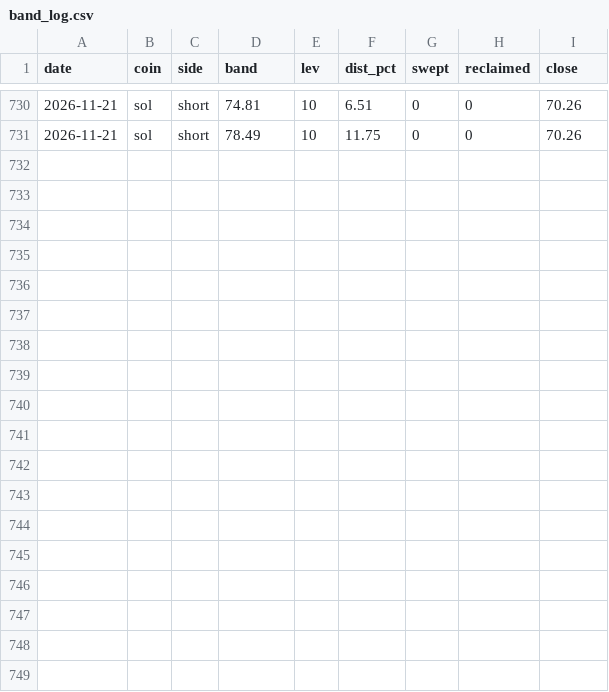
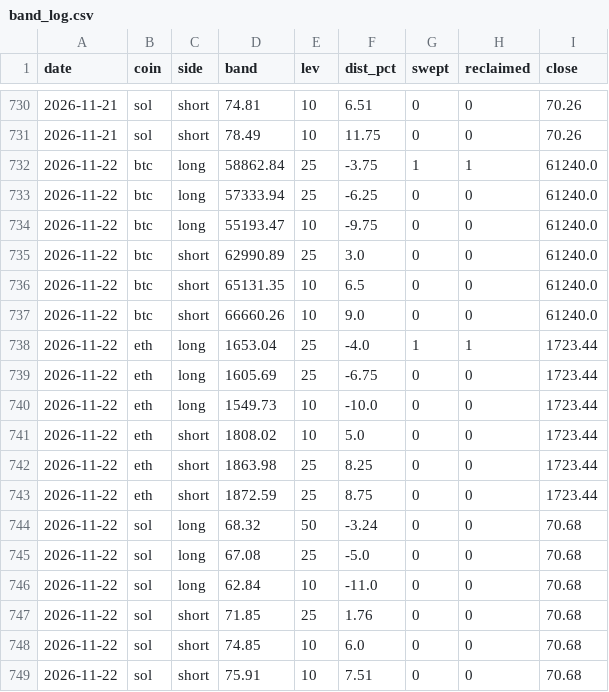
Before and after one commit to samiboran/sweeplab, a CSV file: data/derivs/band_log.csv, drawn as a sheet; only a part is shown, gaps mark what is left out.

```diff
--- a/data/derivs/band_log.csv
+++ b/data/derivs/band_log.csv
@@ -731 +731,19 @@ date,coin,side,band,lev,dist_pct,swept,reclaimed,close
 2026-11-21,sol,short,78.49,10,11.75,0,0,70.26
+2026-11-22,btc,long,58862.84,25,-3.75,1,1,61240.0
+2026-11-22,btc,long,57333.94,25,-6.25,0,0,61240.0
+2026-11-22,btc,long,55193.47,10,-9.75,0,0,61240.0
+2026-11-22,btc,short,62990.89,25,3.0,0,0,61240.0
+2026-11-22,btc,short,65131.35,10,6.5,0,0,61240.0
+2026-11-22,btc,short,66660.26,10,9.0,0,0,61240.0
+2026-11-22,eth,long,1653.04,25,-4.0,1,1,1723.44
+2026-11-22,eth,long,1605.69,25,-6.75,0,0,1723.44
+2026-11-22,eth,long,1549.73,10,-10.0,0,0,1723.44
+2026-11-22,eth,short,1808.02,10,5.0,0,0,1723.44
+2026-11-22,eth,short,1863.98,25,8.25,0,0,1723.44
+2026-11-22,eth,short,1872.59,25,8.75,0,0,1723.44
+2026-11-22,sol,long,68.32,50,-3.24,0,0,70.68
+2026-11-22,sol,long,67.08,25,-5.0,0,0,70.68
+2026-11-22,sol,long,62.84,10,-11.0,0,0,70.68
+2026-11-22,sol,short,71.85,25,1.76,0,0,70.68
+2026-11-22,sol,short,74.85,10,6.0,0,0,70.68
+2026-11-22,sol,short,75.91,10,7.51,0,0,70.68
```
Also changed, not shown: data/research/tl_1d/BTC_USD.csv, data/research/tl_1d/ETH_USD.csv, 32 other files.
